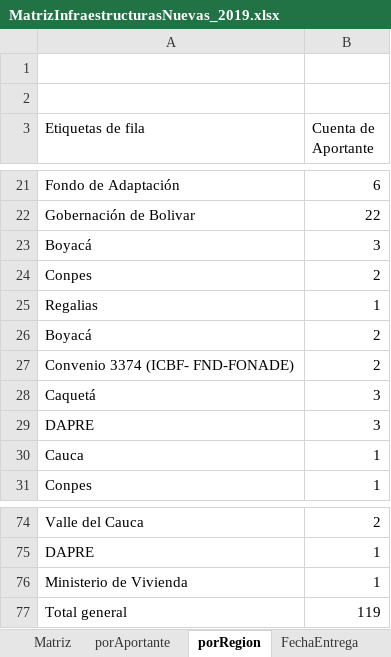
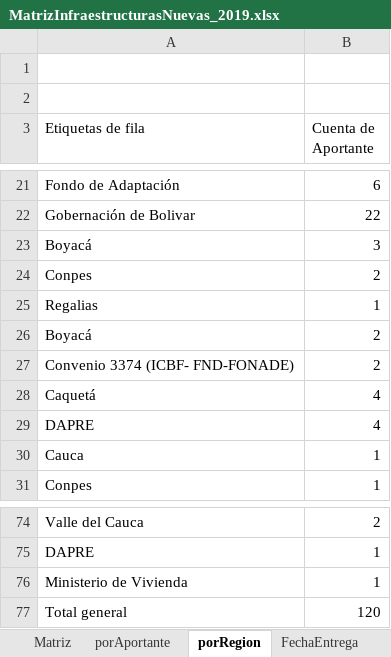
Before and after one commit to paulaO/Dotaciones2019, an Excel workbook: Infraestructura/MatrizInfraestructurasNuevas_2019.xlsx, sheet porRegion, drawn as a sheet; only a part is shown, gaps mark what is left out; values as stored, in another font and other column widths than the file's, no borders; the diff names each change by its address in the sheet, - before the commit and + after, or states it on an @@ line.

```diff
--- a/Infraestructura/MatrizInfraestructurasNuevas_2019.xlsx (sheet porRegion)
+++ b/Infraestructura/MatrizInfraestructurasNuevas_2019.xlsx (sheet porRegion)
-B28:B29 (Cuenta de Aportante): 3
+B28:B29 (Cuenta de Aportante): 4
-B77 (Cuenta de Aportante): 119
+B77 (Cuenta de Aportante): 120
```
Also changed, not shown: sheet porAportante, sheet Matriz, 3 other files.
